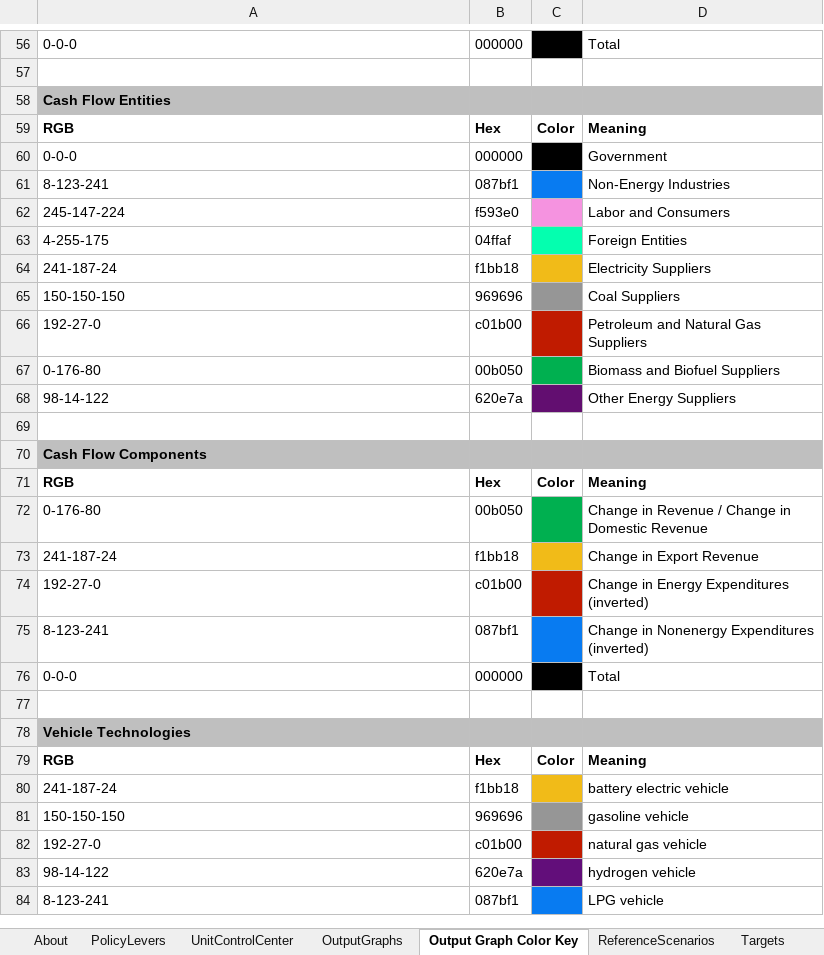
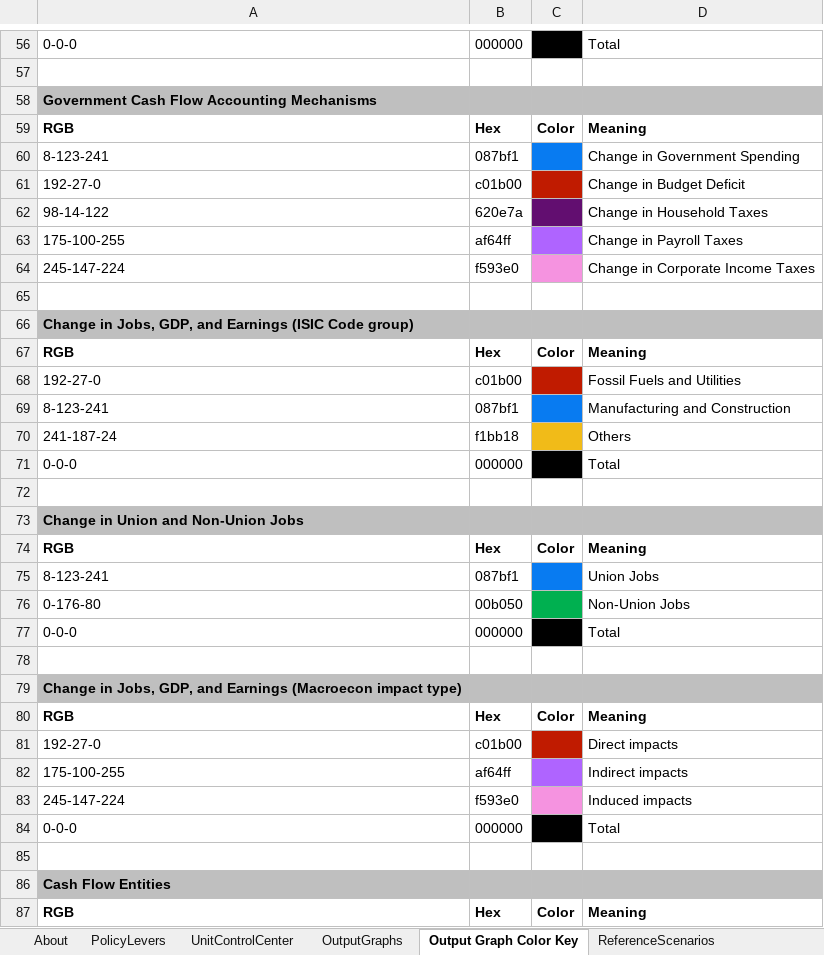
Before and after one commit to EnergyInnovation/eps-texas, an Excel workbook: WebAppData.xlsx, sheet Output Graph Color Key, drawn as a sheet; only a part is shown, gaps mark what is left out; the shorter side is filled out with more unchanged rows; values as stored, in another font and other column widths than the file's, no borders; the diff names each change by its address in the sheet, - before the commit and + after, or states it on an @@ line.

```diff
--- a/WebAppData.xlsx (sheet Output Graph Color Key)
+++ b/WebAppData.xlsx (sheet Output Graph Color Key)
+row 58: Government Cash Flow Accounting Mechanisms
+row 59: RGB | Hex | Color | Meaning
+row 60: 8-123-241 | 087bf1 |  | Change in Government Spending
+row 61: 192-27-0 | c01b00 |  | Change in Budget Deficit
+row 62: 98-14-122 | 620e7a |  | Change in Household Taxes
+row 63: 175-100-255 | af64ff |  | Change in Payroll Taxes
+row 64: 245-147-224 | f593e0 |  | Change in Corporate Income Taxes
+row 65: (empty)
+row 66: Change in Jobs, GDP, and Earnings (ISIC Code group)
+row 67: RGB | Hex | Color | Meaning
+row 68: 192-27-0 | c01b00 |  | Fossil Fuels and Utilities
+row 69: 8-123-241 | 087bf1 |  | Manufacturing and Construction
+row 70: 241-187-24 | f1bb18 |  | Others
+row 71: 0-0-0 | 000000 |  | Total
+row 72: (empty)
+row 73: Change in Union and Non-Union Jobs
+row 74: RGB | Hex | Color | Meaning
+row 75: 8-123-241 | 087bf1 |  | Union Jobs
+row 76: 0-176-80 | 00b050 |  | Non-Union Jobs
+row 77: 0-0-0 | 000000 |  | Total
+row 78: (empty)
+row 79: Change in Jobs, GDP, and Earnings (Macroecon impact type)
+row 80: RGB | Hex | Color | Meaning
+row 81: 192-27-0 | c01b00 |  | Direct impacts
+row 82: 175-100-255 | af64ff |  | Indirect impacts
+row 83: 245-147-224 | f593e0 |  | Induced impacts
+row 84: 0-0-0 | 000000 |  | Total
+row 85: (empty)
```
Also changed, not shown: sheet PolicyLevers, sheet OutputGraphs, sheet UnitControlCenter, sheet Target Calculations, sheet About, sheet ReferenceScenarios, other sheet tabs, formulas that keep their value, InputData/acronym-key.xlsx, 2 other files.
